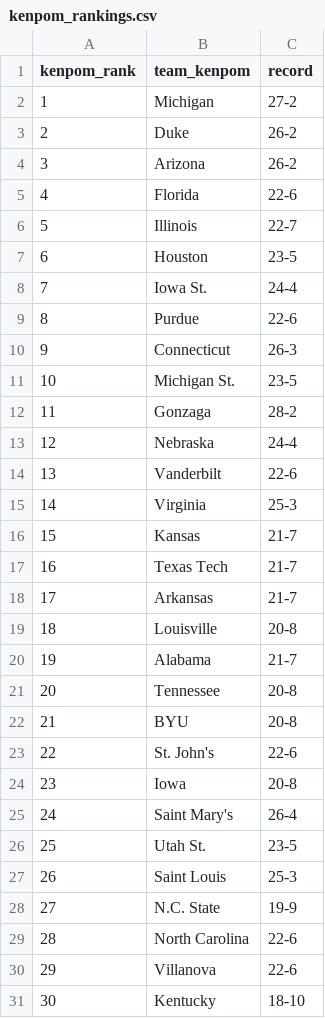
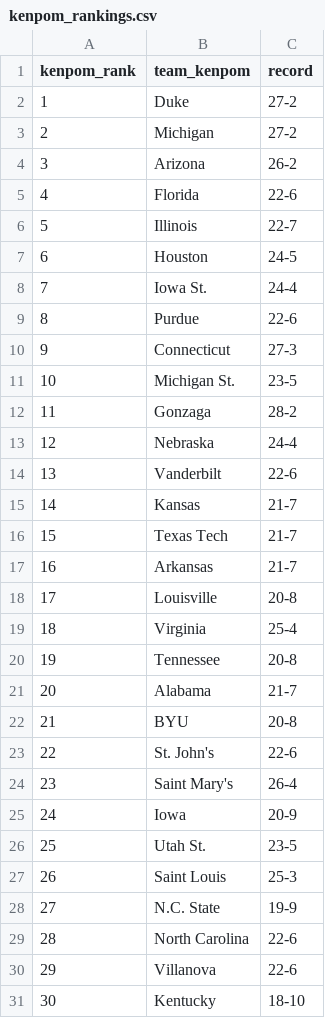
Before and after one commit to kylevogel/cbb-ratings-pipeline, a CSV file: data_raw/kenpom_rankings.csv, drawn as a sheet; only a part is shown; the diff covers the shown part only.

```diff
--- a/data_raw/kenpom_rankings.csv
+++ b/data_raw/kenpom_rankings.csv
@@ -1,4 +1,4 @@
 kenpom_rank,team_kenpom,record
-1,Michigan,27-2
-2,Duke,26-2
+1,Duke,27-2
+2,Michigan,27-2
 3,Arizona,26-2
@@ -6,6 +6,6 @@ kenpom_rank,team_kenpom,record
 5,Illinois,22-7
-6,Houston,23-5
+6,Houston,24-5
 7,Iowa St.,24-4
 8,Purdue,22-6
-9,Connecticut,26-3
+9,Connecticut,27-3
 10,Michigan St.,23-5
@@ -14,13 +14,13 @@ kenpom_rank,team_kenpom,record
 13,Vanderbilt,22-6
-14,Virginia,25-3
-15,Kansas,21-7
-16,Texas Tech,21-7
-17,Arkansas,21-7
-18,Louisville,20-8
-19,Alabama,21-7
-20,Tennessee,20-8
+14,Kansas,21-7
+15,Texas Tech,21-7
+16,Arkansas,21-7
+17,Louisville,20-8
+18,Virginia,25-4
+19,Tennessee,20-8
+20,Alabama,21-7
 21,BYU,20-8
 22,St. John's,22-6
-23,Iowa,20-8
-24,Saint Mary's,26-4
+23,Saint Mary's,26-4
+24,Iowa,20-9
 25,Utah St.,23-5
```
Also changed, not shown: 166 edited cells elsewhere in this file, data_processed/site_rankings.csv, 1 other file.
